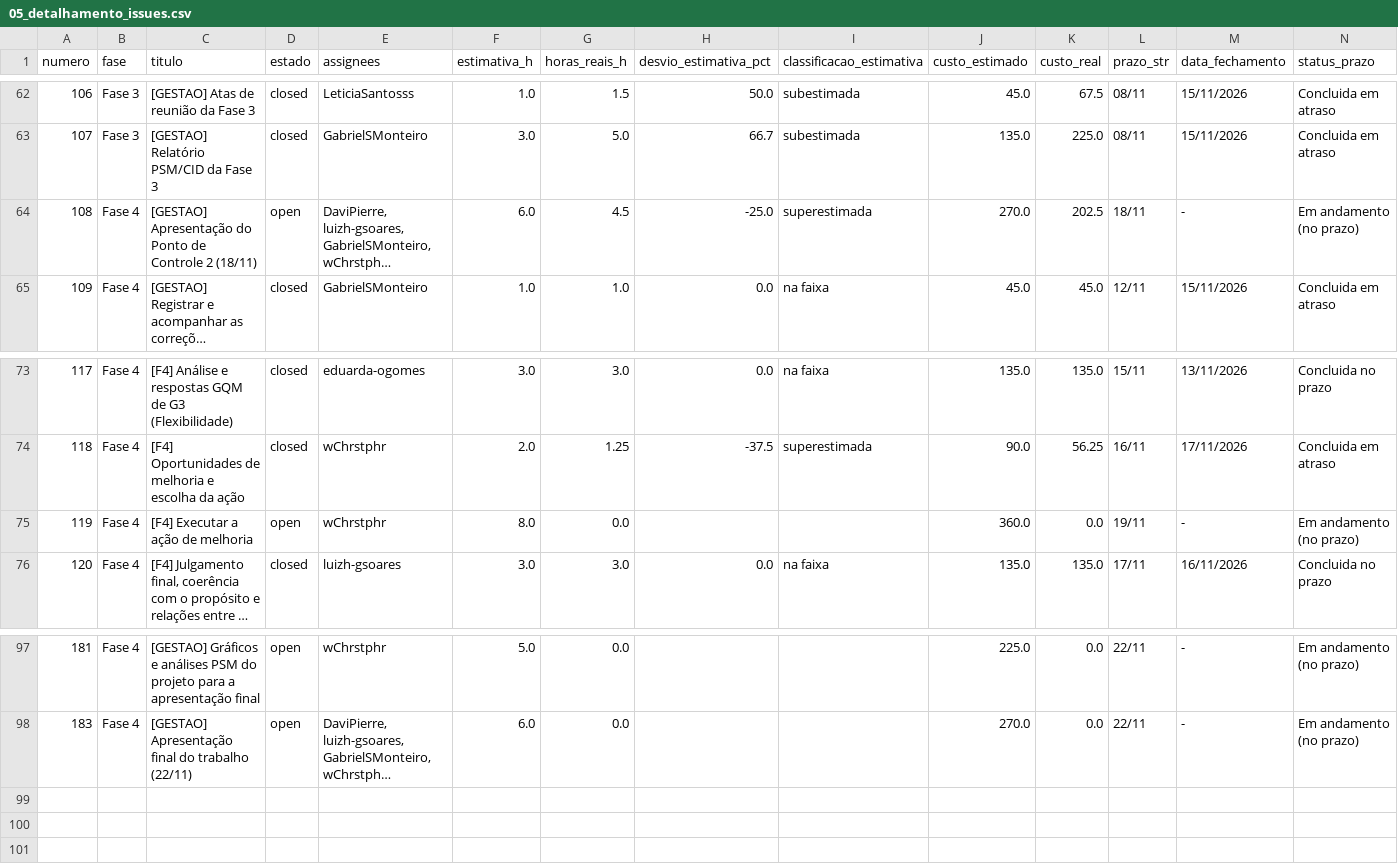
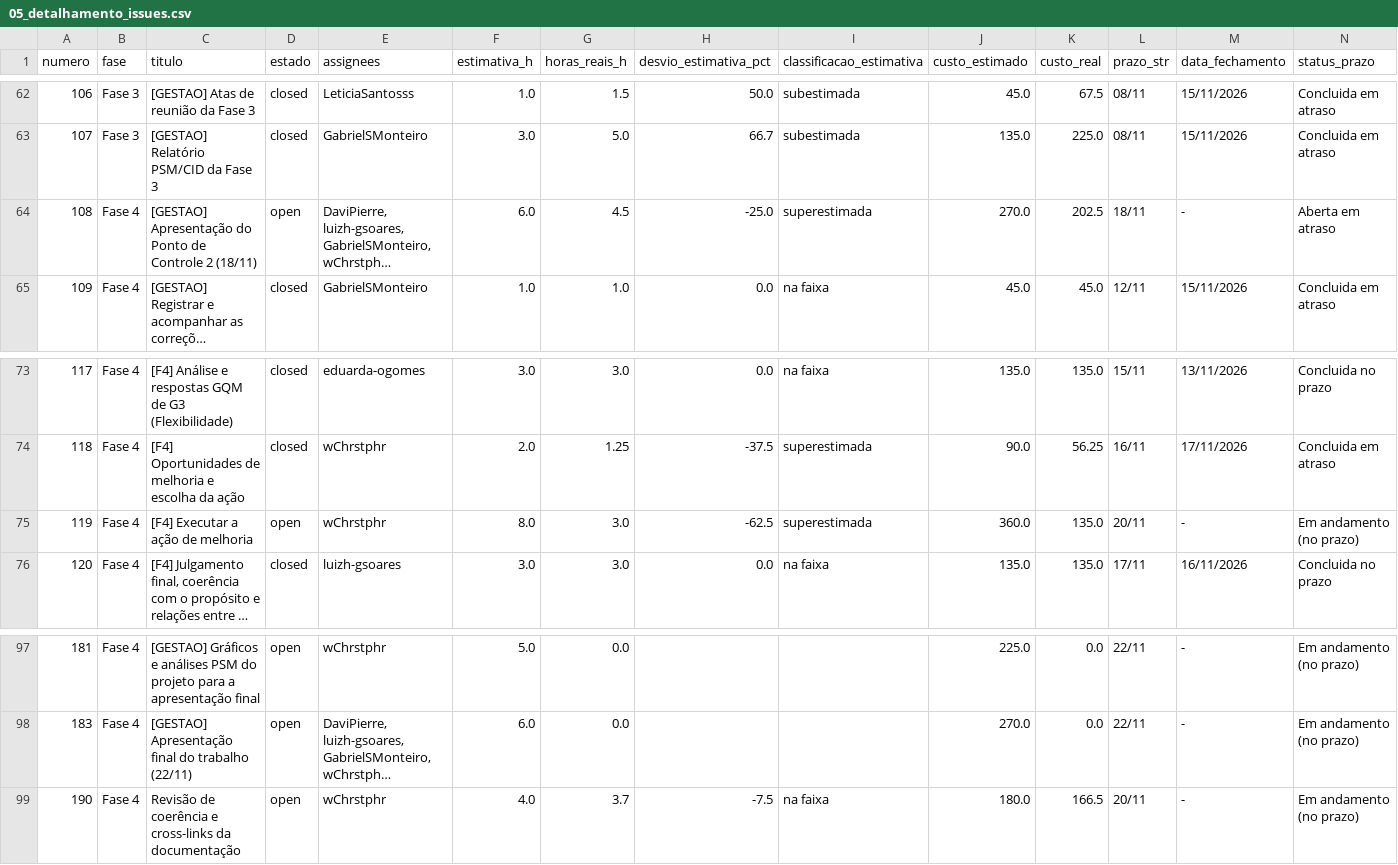
Before and after one commit to FCTE-Qualidade-de-Software-1/2026-2_T02_KAREN_JONES, a CSV file: dados/gestao/05_detalhamento_issues.csv, drawn as a sheet; only a part is shown, gaps mark what is left out; long unchanged cells end in …; rows hold the shown columns only; the diff names each change by its address in the sheet, - before the commit and + after, or states it on an @@ line.

```diff
--- a/dados/gestao/05_detalhamento_issues.csv
+++ b/dados/gestao/05_detalhamento_issues.csv
-N64 (status_prazo): Em andamento (no prazo)
+N64 (status_prazo): Aberta em atraso
-G75 (horas_reais_h): 0.0
+G75 (horas_reais_h): 3.0
-H75 (desvio_estimativa_pct): (empty)
+H75 (desvio_estimativa_pct): -62.5
-I75 (classificacao_estimativa): (empty)
+I75 (classificacao_estimativa): superestimada
-K75 (custo_real): 0.0
+K75 (custo_real): 135.0
-L75 (prazo_str): 19/11
+L75 (prazo_str): 20/11
+row 99: 190 | Fase 4 | Revisão de coerência e cross-links da documentação | open | wChrstphr | 4.0 | 3.7 | -7.5 | na faixa | 180.0 | 166.5 | 20/11 | - | Em andamento (no prazo)
```
Also changed, not shown: dados/gestao/01_recursos_e_custos_fases.csv, dados/gestao/02_calendario_e_progresso_fases.csv, 23 other files.
